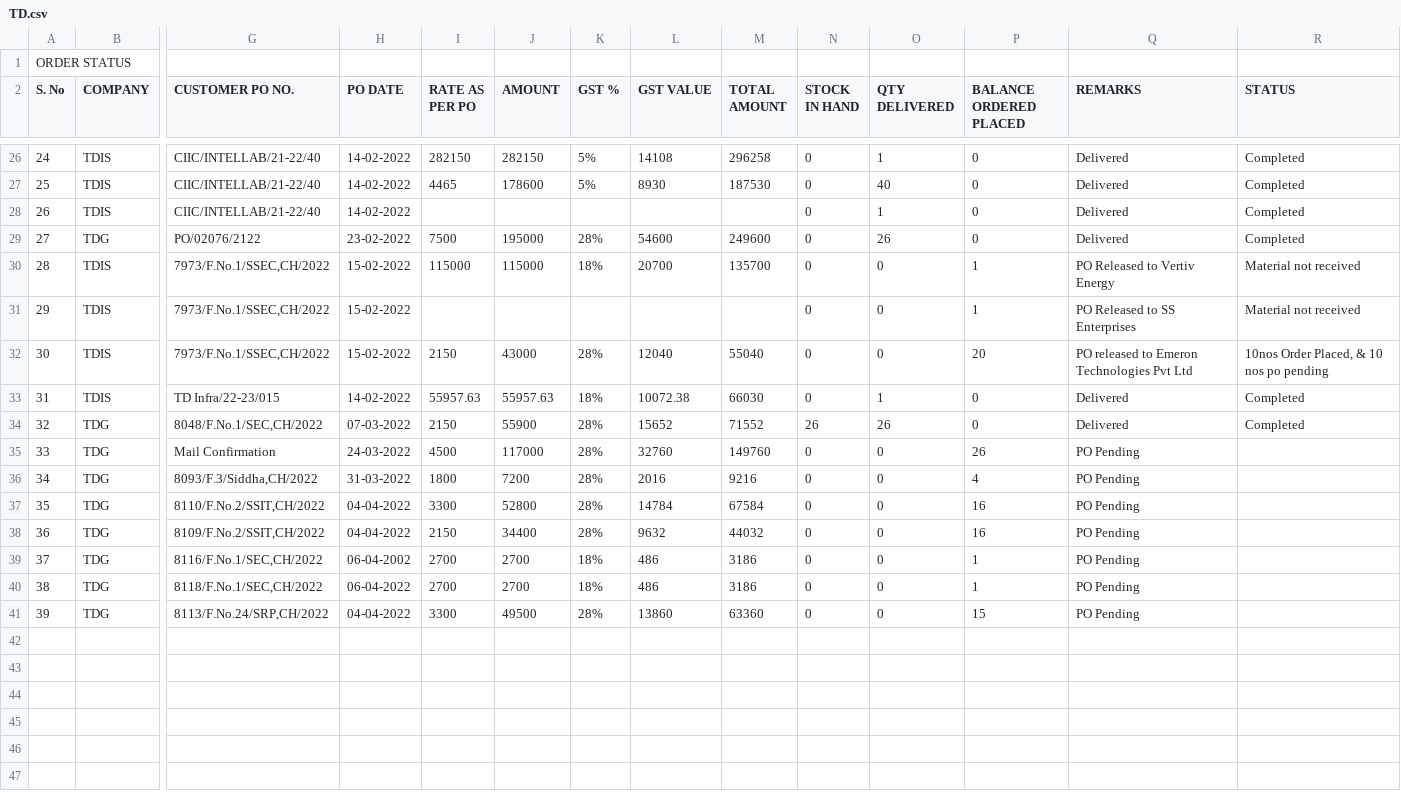
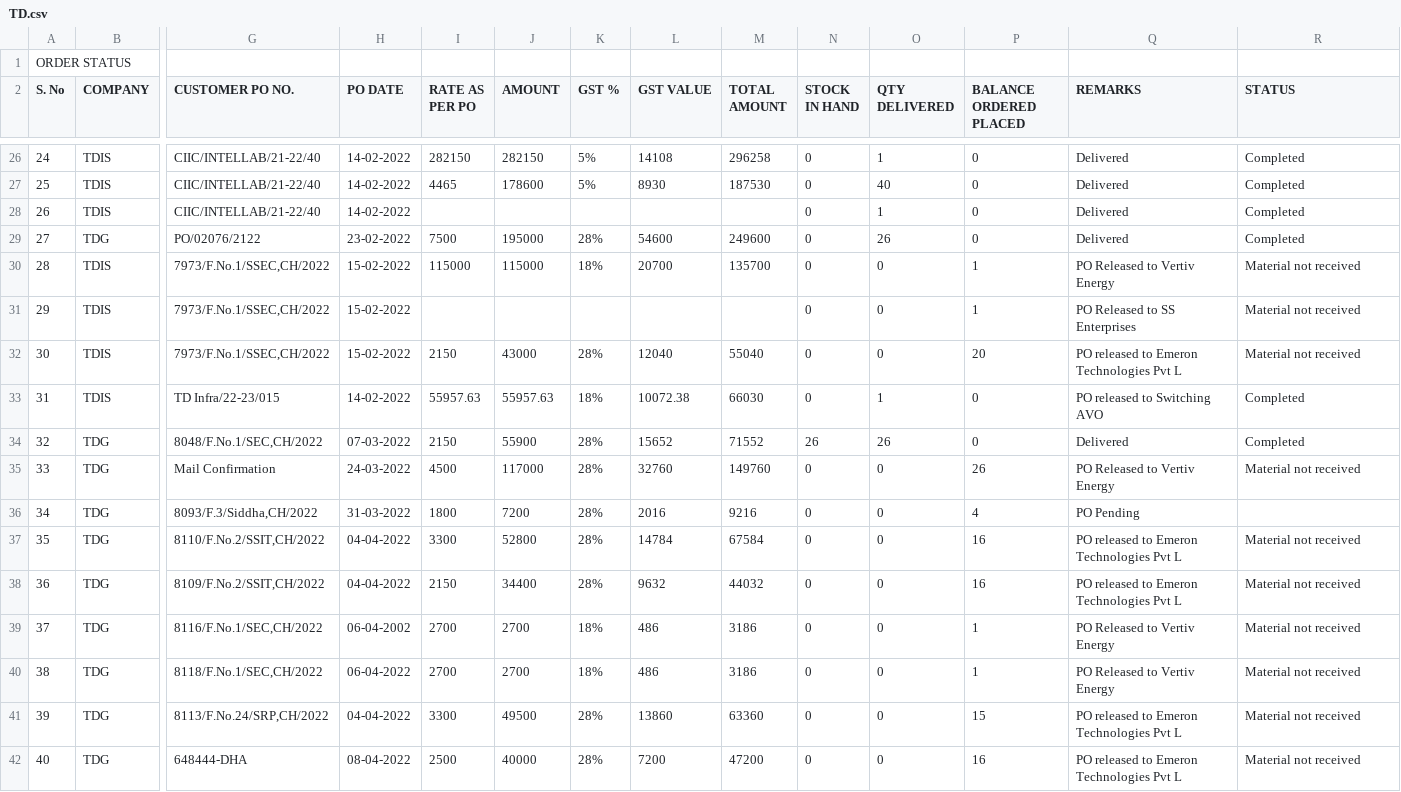
Before and after one commit to SimbhuTwice/TDGIS, a CSV file: TD.csv, drawn as a sheet; only a part is shown, gaps mark what is left out; rows hold the shown columns only; the diff names each change by its address in the sheet, - before the commit and + after, or states it on an @@ line.

Commit message:
Add files via upload

```diff
--- a/TD.csv
+++ b/TD.csv
-Q32 (REMARKS): PO released to Emeron Technologies Pvt Ltd
+Q32 (REMARKS): PO released to Emeron Technologies Pvt L
-R32 (STATUS): 10nos Order Placed, & 10 nos po pending
+R32 (STATUS): Material not received
-Q33 (REMARKS): Delivered
+Q33 (REMARKS): PO released to Switching AVO
-Q35 (REMARKS): PO Pending
+Q35 (REMARKS): PO Released to Vertiv Energy
-R35 (STATUS): (empty)
+R35 (STATUS): Material not received
-Q37:Q38 (REMARKS): PO Pending
+Q37:Q38 (REMARKS): PO released to Emeron Technologies Pvt L
-R37:R41 (STATUS): (empty)
+R37:R41 (STATUS): Material not received
-Q39:Q40 (REMARKS): PO Pending
+Q39:Q40 (REMARKS): PO Released to Vertiv Energy
-Q41 (REMARKS): PO Pending
+Q41 (REMARKS): PO released to Emeron Technologies Pvt L
+row 42: 40 | TDG | 648444-DHA | 08-04-2022 | 2500 | 40000 | 28% | 7200 | 47200 | 0 | 0 | 16 | PO released to Emeron Technologies Pvt L | Material not received
```
